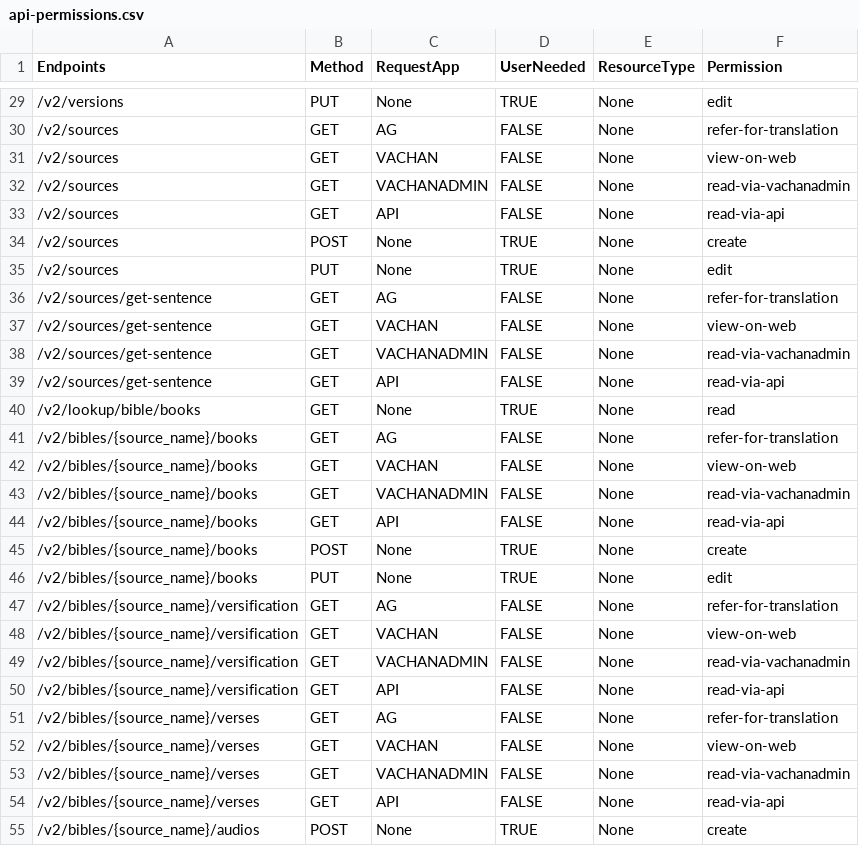
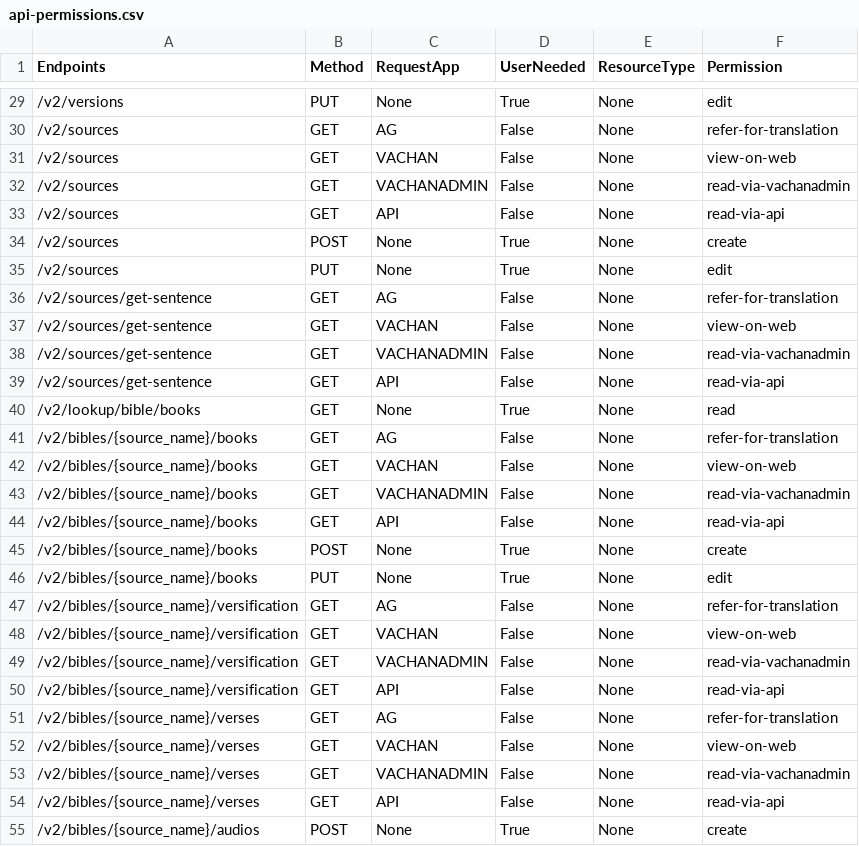
Before and after one commit to Bridgeconn/vachan-api, a CSV file: app/auth/api-permissions.csv, drawn as a sheet; only a part is shown, gaps mark what is left out; the diff covers the shown part only.

```diff
--- a/app/auth/api-permissions.csv
+++ b/app/auth/api-permissions.csv
@@ -29,27 +29,27 @@ Endpoints,Method,RequestApp,UserNeeded,ResourceType,Permission
-/v2/versions,PUT,None,TRUE,None,edit
-/v2/sources,GET,AG,FALSE,None,refer-for-translation
-/v2/sources,GET,VACHAN,FALSE,None,view-on-web
-/v2/sources,GET,VACHANADMIN,FALSE,None,read-via-vachanadmin
-/v2/sources,GET,API,FALSE,None,read-via-api
-/v2/sources,POST,None,TRUE,None,create
-/v2/sources,PUT,None,TRUE,None,edit
-/v2/sources/get-sentence,GET,AG,FALSE,None,refer-for-translation
-/v2/sources/get-sentence,GET,VACHAN,FALSE,None,view-on-web
-/v2/sources/get-sentence,GET,VACHANADMIN,FALSE,None,read-via-vachanadmin
-/v2/sources/get-sentence,GET,API,FALSE,None,read-via-api
-/v2/lookup/bible/books,GET,None,TRUE,None,read
-/v2/bibles/{source_name}/books,GET,AG,FALSE,None,refer-for-translation
-/v2/bibles/{source_name}/books,GET,VACHAN,FALSE,None,view-on-web
-/v2/bibles/{source_name}/books,GET,VACHANADMIN,FALSE,None,read-via-vachanadmin
-/v2/bibles/{source_name}/books,GET,API,FALSE,None,read-via-api
-/v2/bibles/{source_name}/books,POST,None,TRUE,None,create
-/v2/bibles/{source_name}/books,PUT,None,TRUE,None,edit
-/v2/bibles/{source_name}/versification,GET,AG,FALSE,None,refer-for-translation
-/v2/bibles/{source_name}/versification,GET,VACHAN,FALSE,None,view-on-web
-/v2/bibles/{source_name}/versification,GET,VACHANADMIN,FALSE,None,read-via-vachanadmin
-/v2/bibles/{source_name}/versification,GET,API,FALSE,None,read-via-api
-/v2/bibles/{source_name}/verses,GET,AG,FALSE,None,refer-for-translation
-/v2/bibles/{source_name}/verses,GET,VACHAN,FALSE,None,view-on-web
-/v2/bibles/{source_name}/verses,GET,VACHANADMIN,FALSE,None,read-via-vachanadmin
-/v2/bibles/{source_name}/verses,GET,API,FALSE,None,read-via-api
-/v2/bibles/{source_name}/audios,POST,None,TRUE,None,create
+/v2/versions,PUT,None,True,None,edit
+/v2/sources,GET,AG,False,None,refer-for-translation
+/v2/sources,GET,VACHAN,False,None,view-on-web
+/v2/sources,GET,VACHANADMIN,False,None,read-via-vachanadmin
+/v2/sources,GET,API,False,None,read-via-api
+/v2/sources,POST,None,True,None,create
+/v2/sources,PUT,None,True,None,edit
+/v2/sources/get-sentence,GET,AG,False,None,refer-for-translation
+/v2/sources/get-sentence,GET,VACHAN,False,None,view-on-web
+/v2/sources/get-sentence,GET,VACHANADMIN,False,None,read-via-vachanadmin
+/v2/sources/get-sentence,GET,API,False,None,read-via-api
+/v2/lookup/bible/books,GET,None,True,None,read
+/v2/bibles/{source_name}/books,GET,AG,False,None,refer-for-translation
+/v2/bibles/{source_name}/books,GET,VACHAN,False,None,view-on-web
+/v2/bibles/{source_name}/books,GET,VACHANADMIN,False,None,read-via-vachanadmin
+/v2/bibles/{source_name}/books,GET,API,False,None,read-via-api
+/v2/bibles/{source_name}/books,POST,None,True,None,create
+/v2/bibles/{source_name}/books,PUT,None,True,None,edit
+/v2/bibles/{source_name}/versification,GET,AG,False,None,refer-for-translation
+/v2/bibles/{source_name}/versification,GET,VACHAN,False,None,view-on-web
+/v2/bibles/{source_name}/versification,GET,VACHANADMIN,False,None,read-via-vachanadmin
+/v2/bibles/{source_name}/versification,GET,API,False,None,read-via-api
+/v2/bibles/{source_name}/verses,GET,AG,False,None,refer-for-translation
+/v2/bibles/{source_name}/verses,GET,VACHAN,False,None,view-on-web
+/v2/bibles/{source_name}/verses,GET,VACHANADMIN,False,None,read-via-vachanadmin
+/v2/bibles/{source_name}/verses,GET,API,False,None,read-via-api
+/v2/bibles/{source_name}/audios,POST,None,True,None,create
```
Also changed, not shown: 87 edited cells elsewhere in this file, 5 other files.
